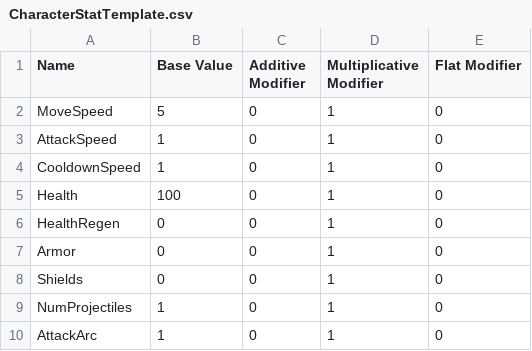
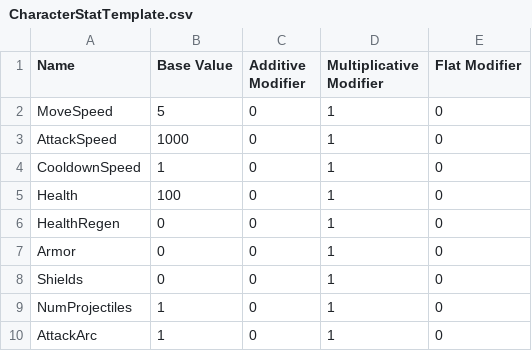
Before and after one commit to SodaRocketStudios/Chromageddon, a CSV file: Assets/Editor Default Resources/CharacterStatTemplate.csv, drawn as a sheet; the diff names each change by its address in the sheet, - before the commit and + after, or states it on an @@ line.

Commit message:
projectiles now apply stats properly

```diff
--- a/Assets/Editor Default Resources/CharacterStatTemplate.csv
+++ b/Assets/Editor Default Resources/CharacterStatTemplate.csv
-B3 (Base Value): 1
+B3 (Base Value): 1000
```
Also changed, not shown: Assets/Editor Default Resources/AttackStatTemplate.csv, 1 other file.
